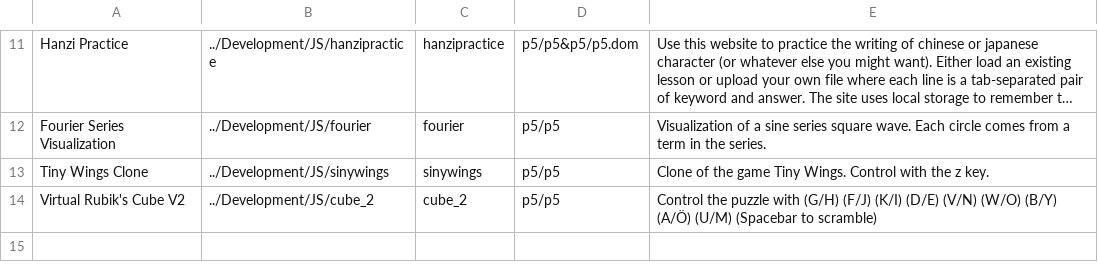
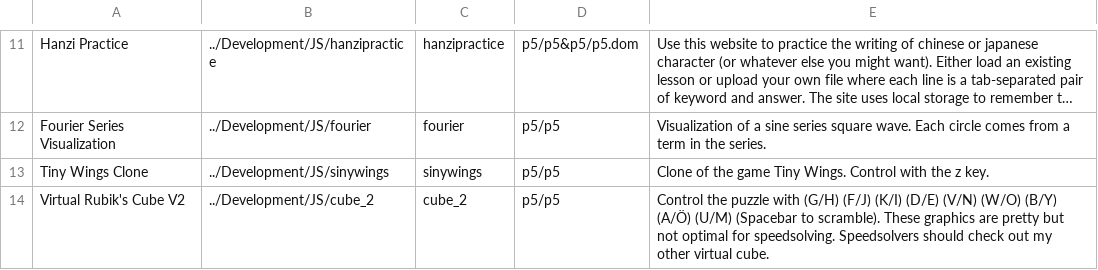
Before and after one commit to Antracen/antracen.github.io, a CSV file: Development/Projects.csv, drawn as a sheet; only a part is shown, gaps mark what is left out; long unchanged cells end in ….

Commit message:
New cube project done

```diff
--- a/Development/Projects.csv
+++ b/Development/Projects.csv
@@ -13,2 +13,2 @@ Fourier Series Visualization,../Development/JS/fourier,fourier,p5/p5,Visualizati
 Tiny Wings Clone,../Development/JS/sinywings,sinywings,p5/p5,Clone of the game Tiny Wings. Control with the z key.
-Virtual Rubik's Cube V2,../Development/JS/cube_2,cube_2,p5/p5,Control the puzzle with (G/H) (F/J) (K/I) (D/E) (V/N) (W/O) (B/Y) (A/Ö) (U/M) (Spacebar to scramble)
+Virtual Rubik's Cube V2,../Development/JS/cube_2,cube_2,p5/p5,Control the puzzle with (G/H) (F/J) (K/I) (D/E) (V/N) (W/O) (B/Y) (A/Ö) (U/M) (Spacebar to scramble). These graphics are pretty but not optimal for speedsolving. Speedsolvers should check out my other virtual cube.
```
Also changed, not shown: 2 other files.
